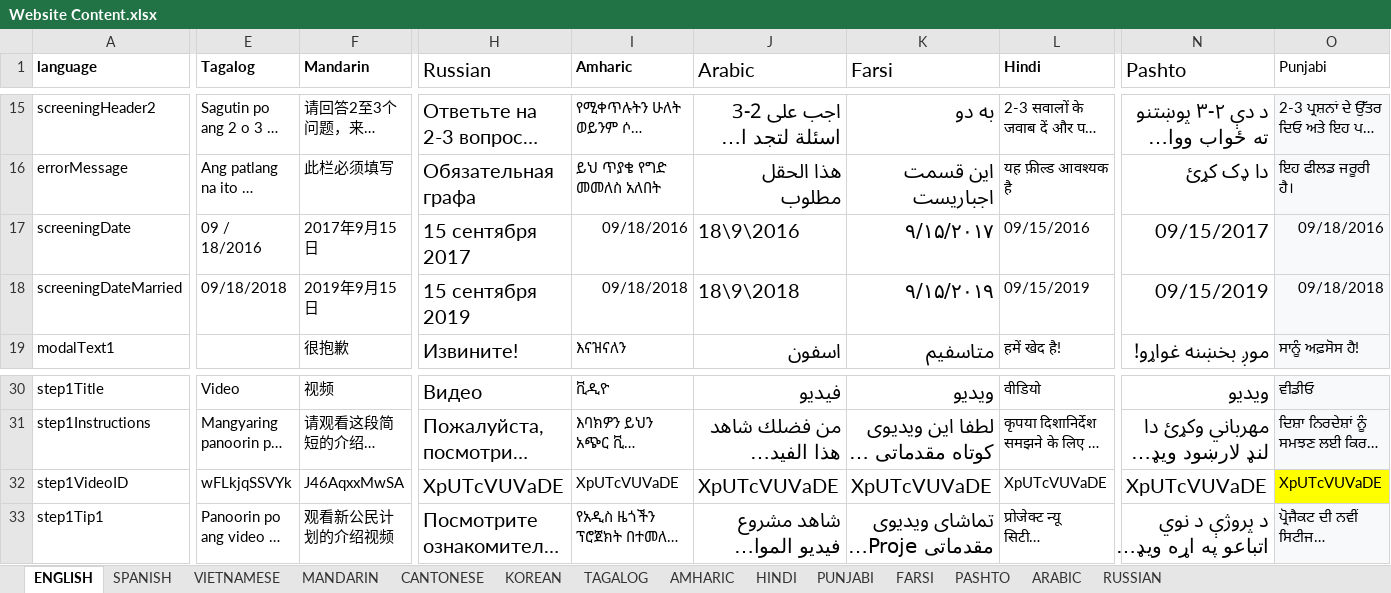
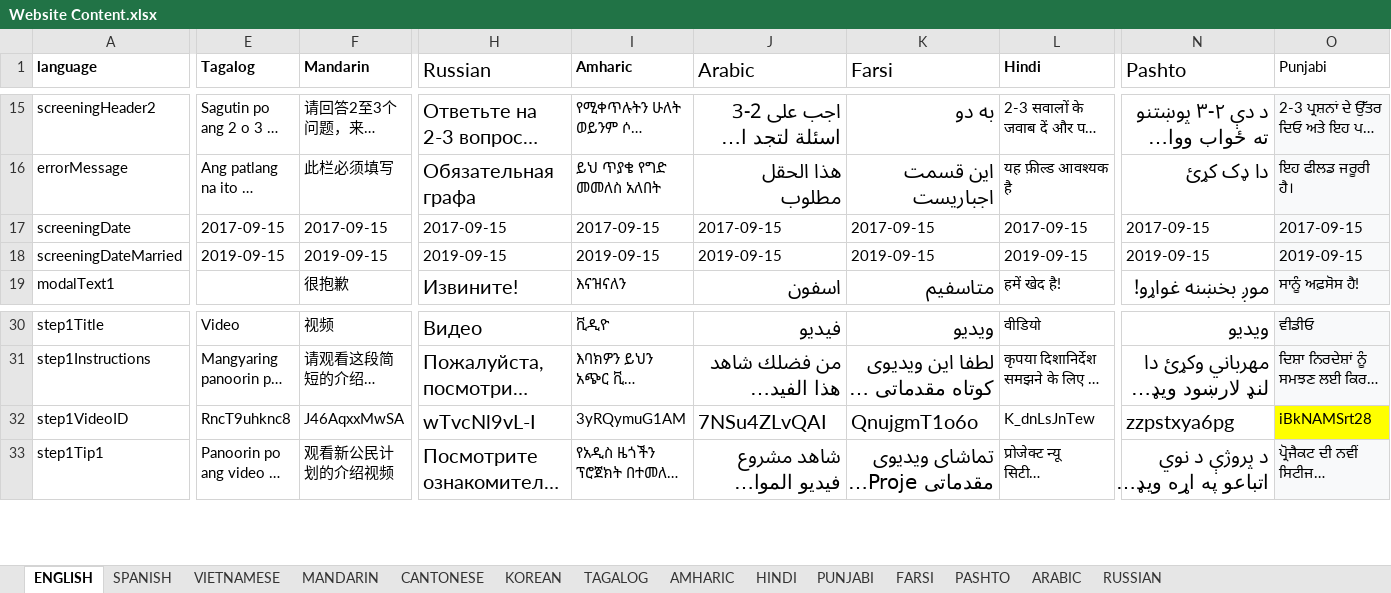
Before and after one commit to codeforsanjose/e-immigrate, an Excel workbook: backend/Website Content.xlsx, sheet ENGLISH, drawn as a sheet; only a part is shown, gaps mark what is left out; long unchanged cells end in …; values as stored, in another font and other column widths than the file's, no borders; the diff covers the shown part only; the diff names each change by its address in the sheet, - before the commit and + after, or states it on an @@ line.

Commit message:
fix the dates that didnt need to be translated

```diff
--- a/backend/Website Content.xlsx (sheet ENGLISH)
+++ b/backend/Website Content.xlsx (sheet ENGLISH)
-E17 (Tagalog): 09 / 18/2016
+E17 (Tagalog): 2017-09-15
-F17 (Mandarin): 2017年9月15日
+F17 (Mandarin): 2017-09-15
-H17 (Russian): 15 сентября 2017
+H17 (Russian): 2017-09-15
@@ H17:H18 text size: smaller @@
-I17 (Amharic): 09/18/2016
+I17 (Amharic): 2017-09-15
-I17:I18 alignment: right
+I17:I18 alignment: left
-J17 (Arabic): 18\9\2016
+J17 (Arabic): 2017-09-15
@@ J17:K18 text size: smaller @@
-K17 (Farsi): ۹/۱۵/۲۰۱۷
+K17 (Farsi): 2017-09-15
-L17 (Hindi): 09/15/2016
+L17 (Hindi): 2017-09-15
-N17 (Pashto): 09/15/2017
+N17 (Pashto): 2017-09-15
@@ N17:N18 text size: smaller @@
-N17:O18 alignment: right
+N17:O18 alignment: left
-O17 (Punjabi): 09/18/2016
+O17 (Punjabi): 2017-09-15
-E18 (Tagalog): 09/18/2018
+E18 (Tagalog): 2019-09-15
-F18 (Mandarin): 2019年9月15日
+F18 (Mandarin): 2019-09-15
-H18 (Russian): 15 сентября 2019
+H18 (Russian): 2019-09-15
-I18 (Amharic): 09/18/2018
+I18 (Amharic): 2019-09-15
-J18 (Arabic): 18\9\2018
+J18 (Arabic): 2019-09-15
-K18 (Farsi): ۹/۱۵/۲۰۱۹
+K18 (Farsi): 2019-09-15
-L18 (Hindi): 09/15/2019
+L18 (Hindi): 2019-09-15
-N18 (Pashto): 09/15/2019
+N18 (Pashto): 2019-09-15
-O18 (Punjabi): 09/18/2018
+O18 (Punjabi): 2019-09-15
-E32 (Tagalog): wFLkjqSSVYk
+E32 (Tagalog): RncT9uhknc8
-H32 (Russian): XpUTcVUVaDE
+H32 (Russian): wTvcNl9vL-I
-I32 (Amharic): XpUTcVUVaDE
+I32 (Amharic): 3yRQymuG1AM
-J32 (Arabic): XpUTcVUVaDE
+J32 (Arabic): 7NSu4ZLvQAI
-K32 (Farsi): XpUTcVUVaDE
+K32 (Farsi): QnujgmT1o6o
-L32 (Hindi): XpUTcVUVaDE
+L32 (Hindi): K_dnLsJnTew
-N32 (Pashto): XpUTcVUVaDE
+N32 (Pashto): zzpstxya6pg
-O32 (Punjabi): XpUTcVUVaDE
+O32 (Punjabi): iBkNAMSrt28
```
Also changed, not shown: 4 edited cells elsewhere in this sheet.
